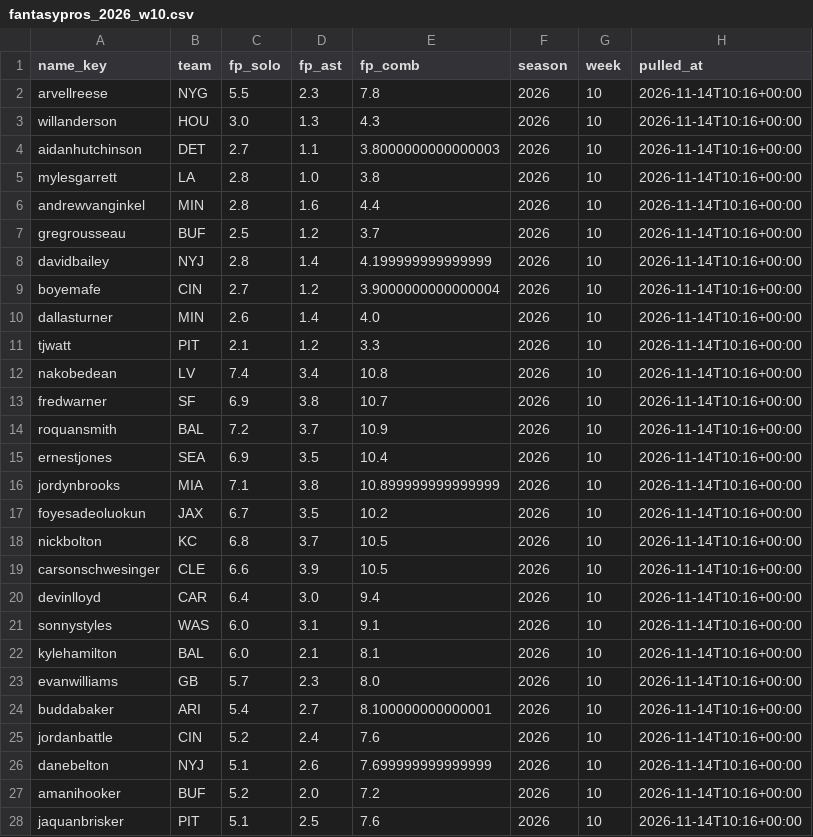
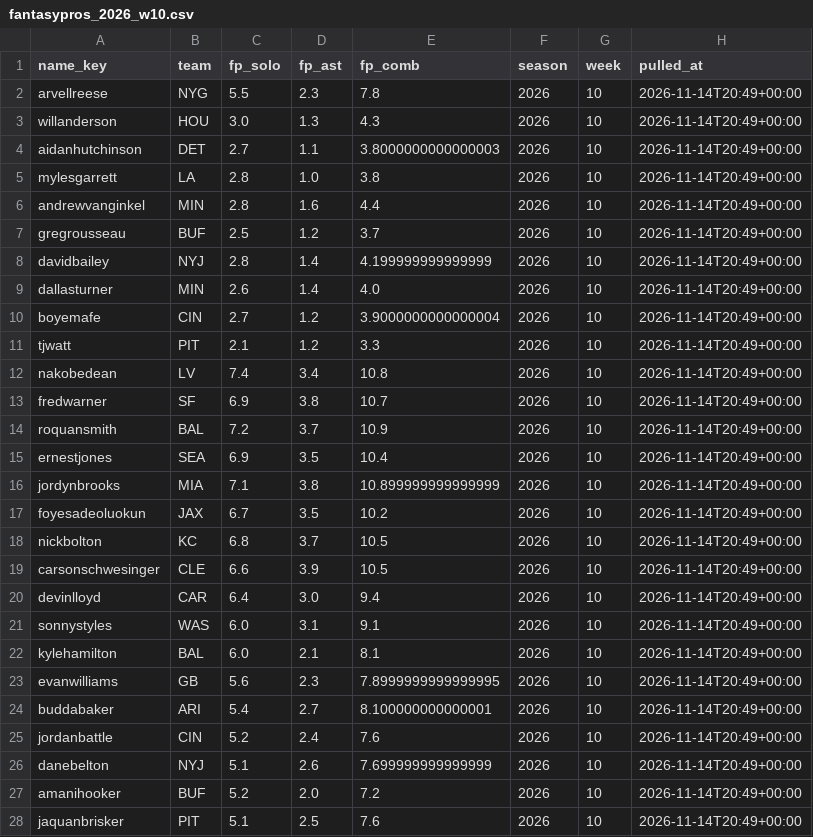
Before and after one commit to EvanDAmours/ArvellsStinkySlammerModel, a CSV file: data/consensus/fantasypros_2026_w10.csv, drawn as a sheet; only a part is shown; the diff covers the shown part only.

```diff
--- a/data/consensus/fantasypros_2026_w10.csv
+++ b/data/consensus/fantasypros_2026_w10.csv
@@ -1,28 +1,28 @@
 name_key,team,fp_solo,fp_ast,fp_comb,season,week,pulled_at
-arvellreese,NYG,5.5,2.3,7.8,2026,10,2026-11-14T10:16+00:00
-willanderson,HOU,3.0,1.3,4.3,2026,10,2026-11-14T10:16+00:00
-aidanhutchinson,DET,2.7,1.1,3.8000000000000003,2026,10,2026-11-14T10:16+00:00
-mylesgarrett,LA,2.8,1.0,3.8,2026,10,2026-11-14T10:16+00:00
-andrewvanginkel,MIN,2.8,1.6,4.4,2026,10,2026-11-14T10:16+00:00
-gregrousseau,BUF,2.5,1.2,3.7,2026,10,2026-11-14T10:16+00:00
-davidbailey,NYJ,2.8,1.4,4.199999999999999,2026,10,2026-11-14T10:16+00:00
-boyemafe,CIN,2.7,1.2,3.9000000000000004,2026,10,2026-11-14T10:16+00:00
-dallasturner,MIN,2.6,1.4,4.0,2026,10,2026-11-14T10:16+00:00
-tjwatt,PIT,2.1,1.2,3.3,2026,10,2026-11-14T10:16+00:00
-nakobedean,LV,7.4,3.4,10.8,2026,10,2026-11-14T10:16+00:00
-fredwarner,SF,6.9,3.8,10.7,2026,10,2026-11-14T10:16+00:00
-roquansmith,BAL,7.2,3.7,10.9,2026,10,2026-11-14T10:16+00:00
-ernestjones,SEA,6.9,3.5,10.4,2026,10,2026-11-14T10:16+00:00
-jordynbrooks,MIA,7.1,3.8,10.899999999999999,2026,10,2026-11-14T10:16+00:00
-foyesadeoluokun,JAX,6.7,3.5,10.2,2026,10,2026-11-14T10:16+00:00
-nickbolton,KC,6.8,3.7,10.5,2026,10,2026-11-14T10:16+00:00
-carsonschwesinger,CLE,6.6,3.9,10.5,2026,10,2026-11-14T10:16+00:00
-devinlloyd,CAR,6.4,3.0,9.4,2026,10,2026-11-14T10:16+00:00
-sonnystyles,WAS,6.0,3.1,9.1,2026,10,2026-11-14T10:16+00:00
-kylehamilton,BAL,6.0,2.1,8.1,2026,10,2026-11-14T10:16+00:00
-evanwilliams,GB,5.7,2.3,8.0,2026,10,2026-11-14T10:16+00:00
-buddabaker,ARI,5.4,2.7,8.100000000000001,2026,10,2026-11-14T10:16+00:00
-jordanbattle,CIN,5.2,2.4,7.6,2026,10,2026-11-14T10:16+00:00
-danebelton,NYJ,5.1,2.6,7.699999999999999,2026,10,2026-11-14T10:16+00:00
-amanihooker,BUF,5.2,2.0,7.2,2026,10,2026-11-14T10:16+00:00
-jaquanbrisker,PIT,5.1,2.5,7.6,2026,10,2026-11-14T10:16+00:00
+arvellreese,NYG,5.5,2.3,7.8,2026,10,2026-11-14T20:49+00:00
+willanderson,HOU,3.0,1.3,4.3,2026,10,2026-11-14T20:49+00:00
+aidanhutchinson,DET,2.7,1.1,3.8000000000000003,2026,10,2026-11-14T20:49+00:00
+mylesgarrett,LA,2.8,1.0,3.8,2026,10,2026-11-14T20:49+00:00
+andrewvanginkel,MIN,2.8,1.6,4.4,2026,10,2026-11-14T20:49+00:00
+gregrousseau,BUF,2.5,1.2,3.7,2026,10,2026-11-14T20:49+00:00
+davidbailey,NYJ,2.8,1.4,4.199999999999999,2026,10,2026-11-14T20:49+00:00
+dallasturner,MIN,2.6,1.4,4.0,2026,10,2026-11-14T20:49+00:00
+boyemafe,CIN,2.7,1.2,3.9000000000000004,2026,10,2026-11-14T20:49+00:00
+tjwatt,PIT,2.1,1.2,3.3,2026,10,2026-11-14T20:49+00:00
+nakobedean,LV,7.4,3.4,10.8,2026,10,2026-11-14T20:49+00:00
+fredwarner,SF,6.9,3.8,10.7,2026,10,2026-11-14T20:49+00:00
+roquansmith,BAL,7.2,3.7,10.9,2026,10,2026-11-14T20:49+00:00
+ernestjones,SEA,6.9,3.5,10.4,2026,10,2026-11-14T20:49+00:00
+jordynbrooks,MIA,7.1,3.8,10.899999999999999,2026,10,2026-11-14T20:49+00:00
+foyesadeoluokun,JAX,6.7,3.5,10.2,2026,10,2026-11-14T20:49+00:00
+nickbolton,KC,6.8,3.7,10.5,2026,10,2026-11-14T20:49+00:00
+carsonschwesinger,CLE,6.6,3.9,10.5,2026,10,2026-11-14T20:49+00:00
+devinlloyd,CAR,6.4,3.0,9.4,2026,10,2026-11-14T20:49+00:00
+sonnystyles,WAS,6.0,3.1,9.1,2026,10,2026-11-14T20:49+00:00
+kylehamilton,BAL,6.0,2.1,8.1,2026,10,2026-11-14T20:49+00:00
+evanwilliams,GB,5.6,2.3,7.8999999999999995,2026,10,2026-11-14T20:49+00:00
+buddabaker,ARI,5.4,2.7,8.100000000000001,2026,10,2026-11-14T20:49+00:00
+jordanbattle,CIN,5.2,2.4,7.6,2026,10,2026-11-14T20:49+00:00
+danebelton,NYJ,5.1,2.6,7.699999999999999,2026,10,2026-11-14T20:49+00:00
+amanihooker,BUF,5.2,2.0,7.2,2026,10,2026-11-14T20:49+00:00
+jaquanbrisker,PIT,5.1,2.5,7.6,2026,10,2026-11-14T20:49+00:00
```
Also changed, not shown: 3 edited cells elsewhere in this file, data/cache/projections.csv, 16 other files.
